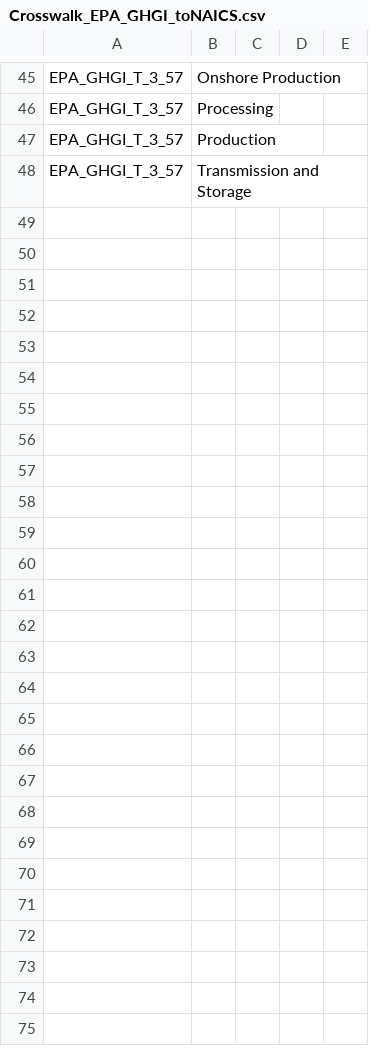
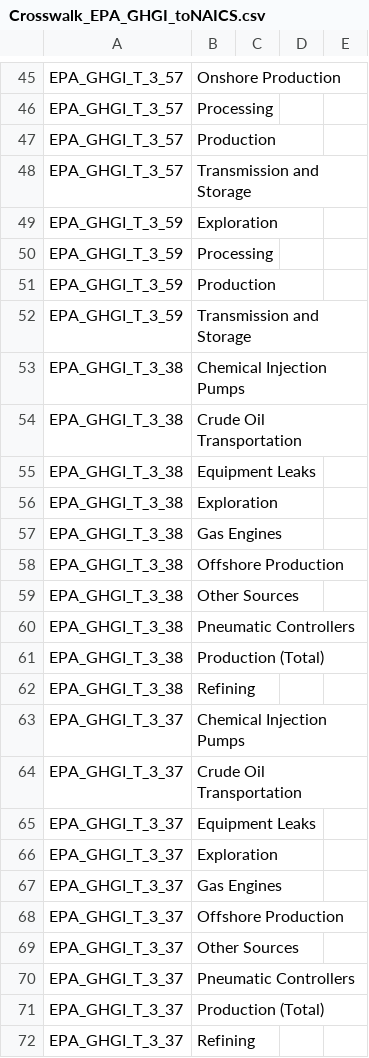
Before and after one commit to USEPA/flowsa, a CSV file: flowsa/data/activitytosectormapping/Crosswalk_EPA_GHGI_toNAICS.csv, drawn as a sheet; only a part is shown, gaps mark what is left out; the diff names each change by its address in the sheet, - before the commit and + after, or states it on an @@ line.

Commit message:
Add activities from natural gas and petroleum systems tables  to Crosswalk_EPA_GHGI_toNAICS.csv

```diff
--- a/flowsa/data/activitytosectormapping/Crosswalk_EPA_GHGI_toNAICS.csv
+++ b/flowsa/data/activitytosectormapping/Crosswalk_EPA_GHGI_toNAICS.csv
+row 49: EPA_GHGI_T_3_59 | Exploration
+row 50: EPA_GHGI_T_3_59 | Processing
+row 51: EPA_GHGI_T_3_59 | Production
+row 52: EPA_GHGI_T_3_59 | Transmission and Storage
+row 53: EPA_GHGI_T_3_38 | Chemical Injection Pumps
+row 54: EPA_GHGI_T_3_38 | Crude Oil Transportation
+row 55: EPA_GHGI_T_3_38 | Equipment Leaks
+row 56: EPA_GHGI_T_3_38 | Exploration
+row 57: EPA_GHGI_T_3_38 | Gas Engines
+row 58: EPA_GHGI_T_3_38 | Offshore Production
+row 59: EPA_GHGI_T_3_38 | Other Sources
+row 60: EPA_GHGI_T_3_38 | Pneumatic Controllers
+row 61: EPA_GHGI_T_3_38 | Production (Total)
+row 62: EPA_GHGI_T_3_38 | Refining
+row 63: EPA_GHGI_T_3_37 | Chemical Injection Pumps
+row 64: EPA_GHGI_T_3_37 | Crude Oil Transportation
+row 65: EPA_GHGI_T_3_37 | Equipment Leaks
+row 66: EPA_GHGI_T_3_37 | Exploration
+row 67: EPA_GHGI_T_3_37 | Gas Engines
+row 68: EPA_GHGI_T_3_37 | Offshore Production
+row 69: EPA_GHGI_T_3_37 | Other Sources
+row 70: EPA_GHGI_T_3_37 | Pneumatic Controllers
+row 71: EPA_GHGI_T_3_37 | Production (Total)
+row 72: EPA_GHGI_T_3_37 | Refining
```
